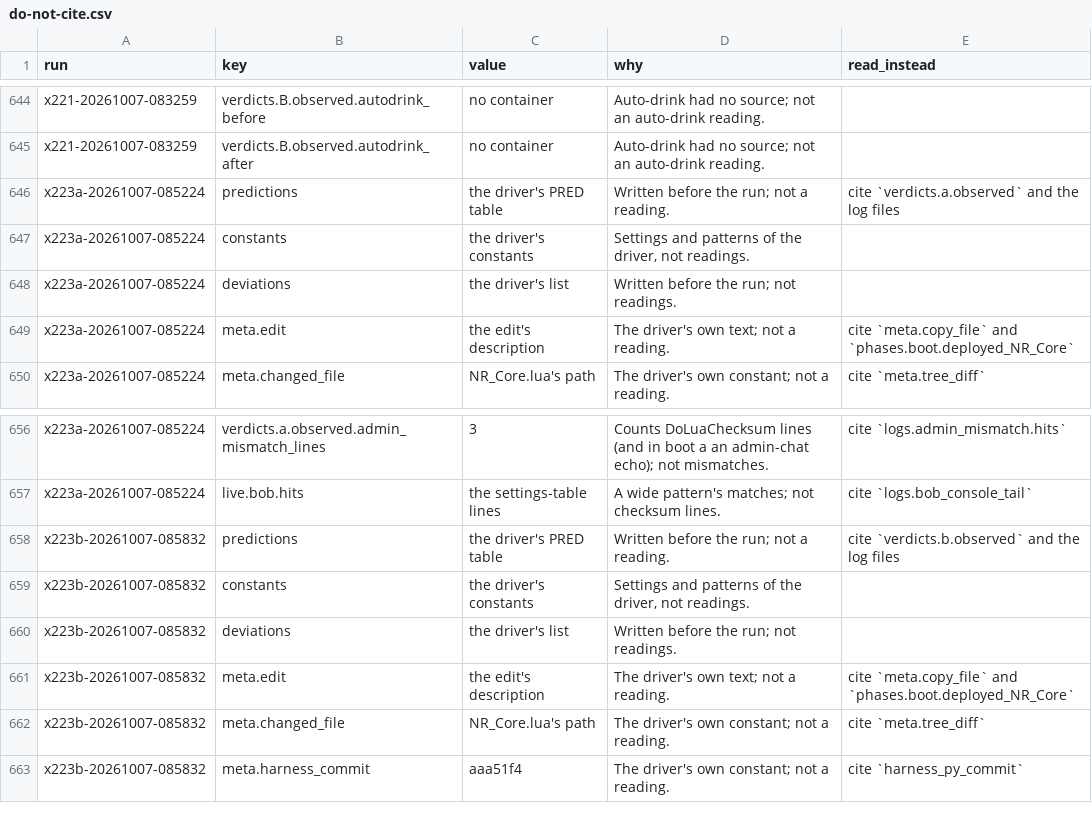
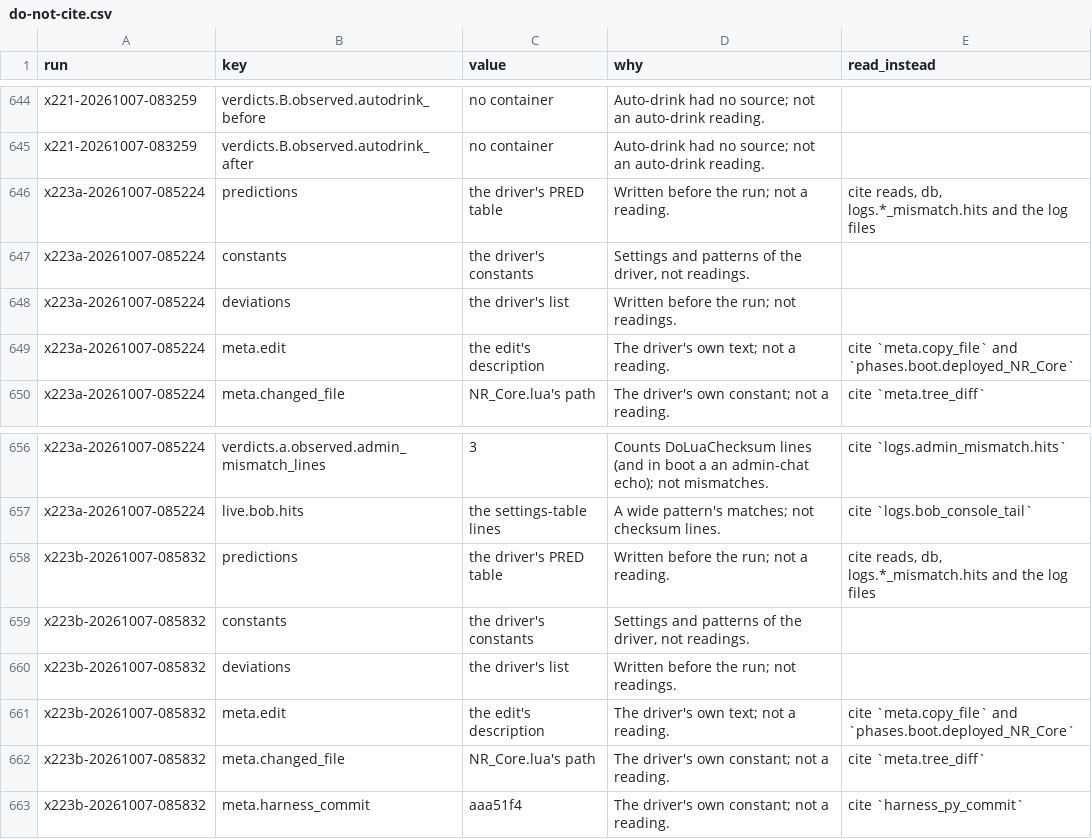
Before and after one commit to wengera/zomboid-mod-nutrition, a CSV file: docs/reference/do-not-cite.csv, drawn as a sheet; only a part is shown, gaps mark what is left out.

Commit message:
Do-not-cite: the x223 read_instead cells name citable keys

```diff
--- a/docs/reference/do-not-cite.csv
+++ b/docs/reference/do-not-cite.csv
@@ -645,3 +645,3 @@ x221-20261007-083259,verdicts.B.observed.autodrink_before,no container,Auto-drin
 x221-20261007-083259,verdicts.B.observed.autodrink_after,no container,Auto-drink had no source; not an auto-drink reading.,
-x223a-20261007-085224,predictions,the driver's PRED table,Written before the run; not a reading.,cite `verdicts.a.observed` and the log files
+x223a-20261007-085224,predictions,the driver's PRED table,Written before the run; not a reading.,"cite reads, db, logs.*_mismatch.hits and the log files"
 x223a-20261007-085224,constants,the driver's constants,"Settings and patterns of the driver, not readings.",
@@ -657,3 +657,3 @@ x223a-20261007-085224,verdicts.a.observed.admin_mismatch_lines,3,"Counts DoLuaCh
 x223a-20261007-085224,live.bob.hits,the settings-table lines,A wide pattern's matches; not checksum lines.,cite `logs.bob_console_tail`
-x223b-20261007-085832,predictions,the driver's PRED table,Written before the run; not a reading.,cite `verdicts.b.observed` and the log files
+x223b-20261007-085832,predictions,the driver's PRED table,Written before the run; not a reading.,"cite reads, db, logs.*_mismatch.hits and the log files"
 x223b-20261007-085832,constants,the driver's constants,"Settings and patterns of the driver, not readings.",
```
